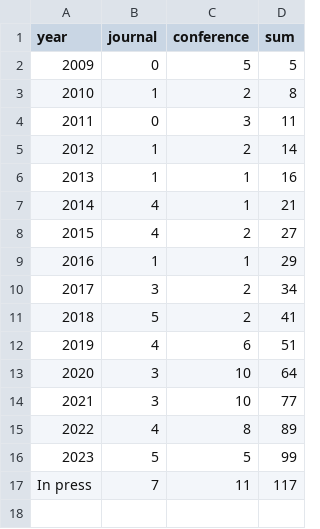
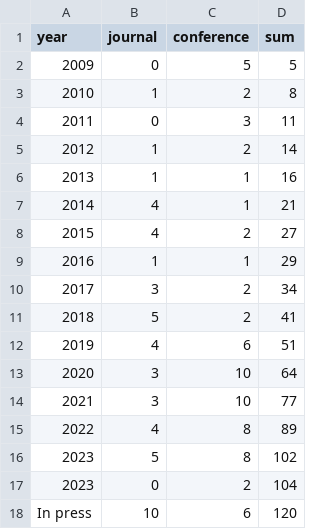
Before and after one commit to COLA-Laboratory/COLA-Laboratory.github.io, a CSV file: publication_statistics.csv, drawn as a sheet.

Commit message:
update publications
update publications

```diff
--- a/publication_statistics.csv
+++ b/publication_statistics.csv
@@ -15,3 +15,4 @@ year,journal,conference,sum
 2022,4,8,89
-2023,5,5,99
-In press,7,11,117
+2023,5,8,102
+2023,0,2,104
+In press,10,6,120
```
Also changed, not shown: 53 other files.
